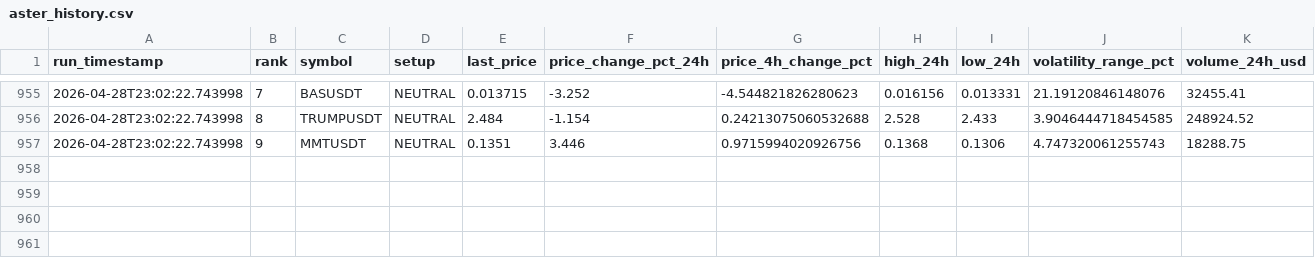
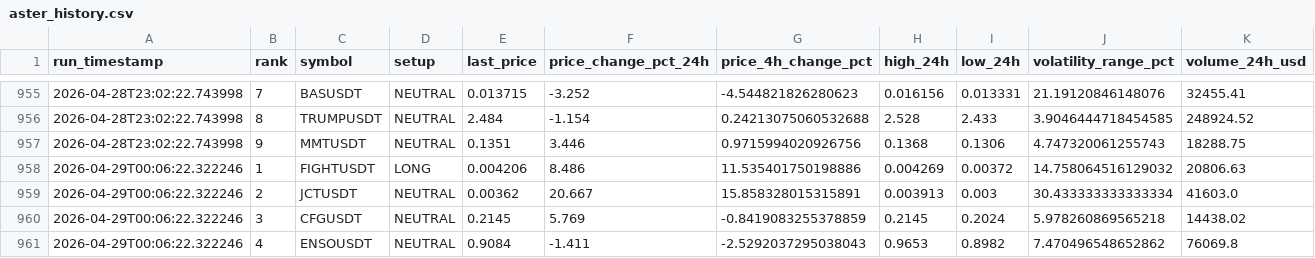
Before and after one commit to polsz1/asterdex-scanner, a CSV file: aster_history.csv, drawn as a sheet; only a part is shown, gaps mark what is left out; rows hold the shown columns only; the diff names each change by its address in the sheet, - before the commit and + after, or states it on an @@ line.

```diff
--- a/aster_history.csv
+++ b/aster_history.csv
+row 958: 2026-04-29T00:06:22.322246 | 1 | FIGHTUSDT | LONG | 0.004206 | 8.486 | 11.535401750198886 | 0.004269 | 0.00372 | 14.758064516129032 | 20806.63
+row 959: 2026-04-29T00:06:22.322246 | 2 | JCTUSDT | NEUTRAL | 0.00362 | 20.667 | 15.858328015315891 | 0.003913 | 0.003 | 30.433333333333334 | 41603.0
+row 960: 2026-04-29T00:06:22.322246 | 3 | CFGUSDT | NEUTRAL | 0.2145 | 5.769 | -0.8419083255378859 | 0.2145 | 0.2024 | 5.978260869565218 | 14438.02
+row 961: 2026-04-29T00:06:22.322246 | 4 | ENSOUSDT | NEUTRAL | 0.9084 | -1.411 | -2.5292037295038043 | 0.9653 | 0.8982 | 7.470496548652862 | 76069.8
```
Also changed, not shown: 3 other files.
